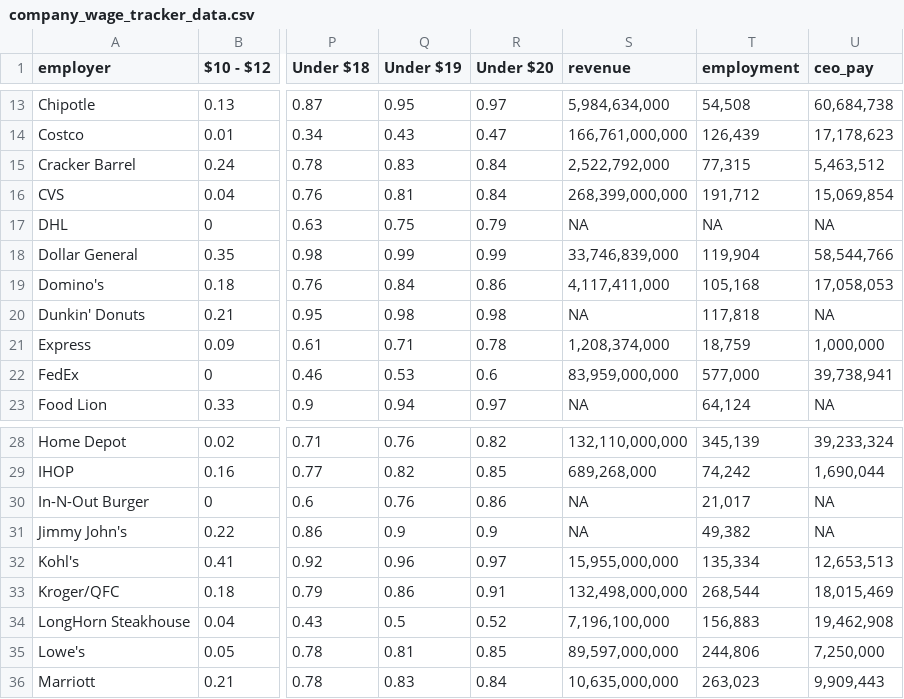
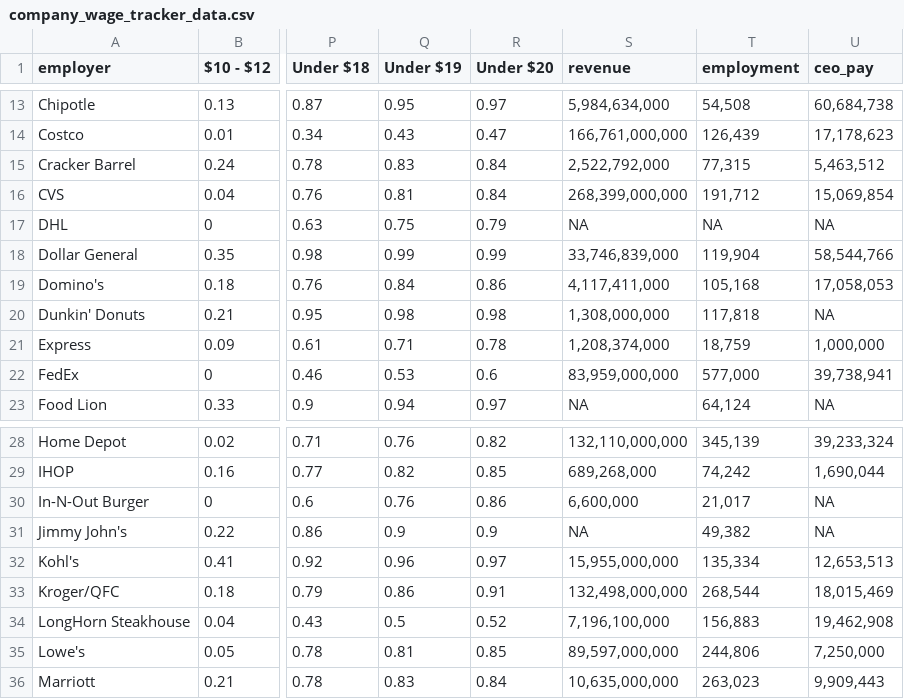
Before and after one commit to Economic/company_wage_tracker, a CSV file: company_wage_tracker_data.csv, drawn as a sheet; only a part is shown, gaps mark what is left out; the diff covers the shown part only; the diff names each change by its address in the sheet, - before the commit and + after, or states it on an @@ line.

```diff
--- a/company_wage_tracker_data.csv
+++ b/company_wage_tracker_data.csv
-S20 (revenue): NA
+S20 (revenue): 1,308,000,000
-S30 (revenue): NA
+S30 (revenue): 6,600,000
```
Also changed, not shown: 9 edited cells elsewhere in this file, 4 other files.
